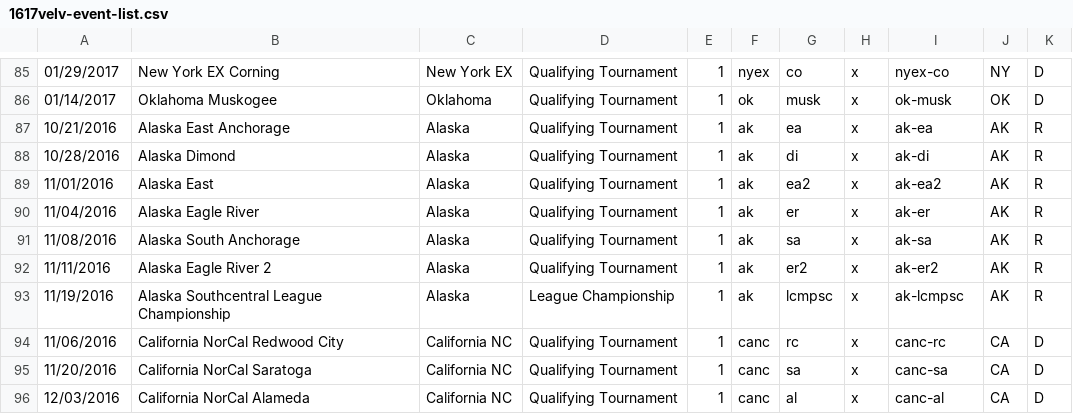
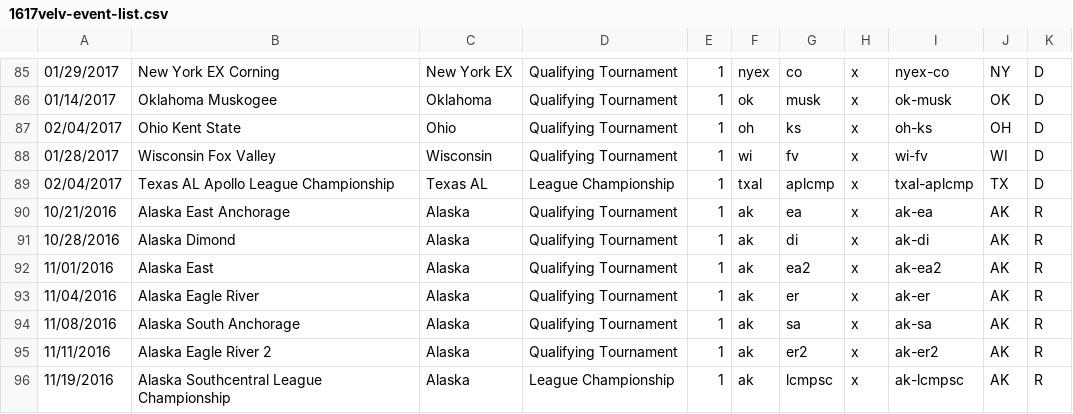
Before and after one commit to TheReddKing/FTCRoot, a CSV file: app/data/gameresults/ftc-data/1617velv-event-list.csv, drawn as a sheet; only a part is shown, gaps mark what is left out; the shorter side is filled out with more unchanged rows; the diff names each change by its address in the sheet, - before the commit and + after, or states it on an @@ line.

```diff
--- a/app/data/gameresults/ftc-data/1617velv-event-list.csv
+++ b/app/data/gameresults/ftc-data/1617velv-event-list.csv
+row 87: 02/04/2017 | Ohio Kent State | Ohio | Qualifying Tournament | 1 | oh | ks | x | oh-ks | OH | D
+row 88: 01/28/2017 | Wisconsin Fox Valley | Wisconsin | Qualifying Tournament | 1 | wi | fv | x | wi-fv | WI | D
+row 89: 02/04/2017 | Texas AL Apollo League Championship | Texas AL | League Championship | 1 | txal | aplcmp | x | txal-aplcmp | TX | D
```
Also changed, not shown: 19 other files.
